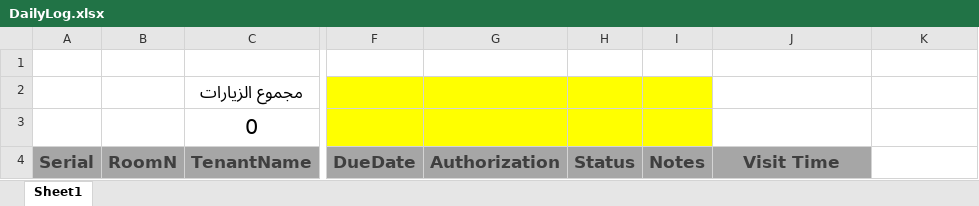
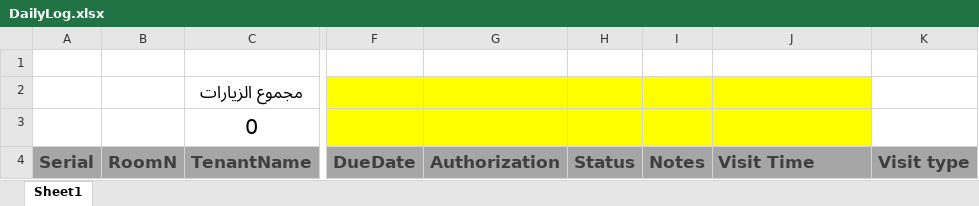
Before and after one commit to AhmedRichwan/PackNmove, an Excel workbook: Resources/DailyLog.xlsx, sheet Sheet1, drawn as a sheet; only a part is shown, gaps mark what is left out; values as stored, in another font and other column widths than the file's, no borders; charts and pictures and conditional formats not drawn; the diff names each change by its address in the sheet, - before the commit and + after, or states it on an @@ line.

Commit message:
add end visit feature

```diff
--- a/Resources/DailyLog.xlsx (sheet Sheet1)
+++ b/Resources/DailyLog.xlsx (sheet Sheet1)
-J2:J3 fill: none
+J2:J3 fill: #FFFF00
-J4 alignment: center
+J4 alignment: left
-K4: (empty)
+K4: Visit type
-K4 fill: none
+K4 fill: #A6A6A6
```
Also changed, not shown: charts or pictures, 9 other files.
